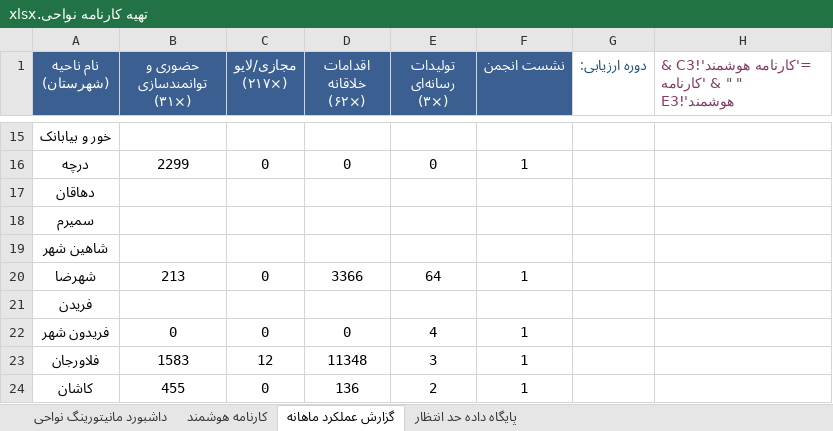
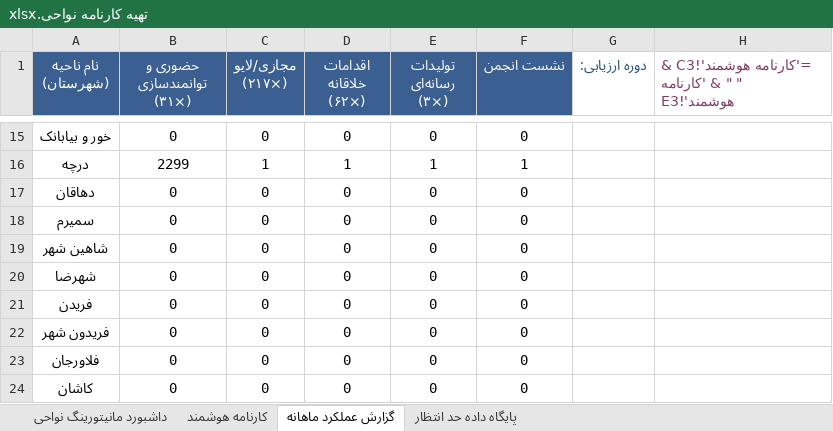
Before and after one commit to andrewnorthgate82-lgtm/Font, an Excel workbook: تهیه کارنامه نواحی.xlsx, sheet گزارش عملکرد ماهانه, drawn as a sheet; only a part is shown, gaps mark what is left out; values as stored, in another font and other column widths than the file's, no borders; formulas without a stored value are shown as written; table styles not drawn; the diff covers the shown part only; the diff names each change by its address in the sheet, - before the commit and + after, or states it on an @@ line.

```diff
--- a/تهیه کارنامه نواحی.xlsx (sheet گزارش عملکرد ماهانه)
+++ b/تهیه کارنامه نواحی.xlsx (sheet گزارش عملکرد ماهانه)
-B15 (حضوری و توانمندسازی (۳۱×)): (empty)
+B15 (حضوری و توانمندسازی (۳۱×)): 0
-C15 (مجازی/لایو (۲۱۷×)): (empty)
+C15 (مجازی/لایو (۲۱۷×)): 0
-D15 (اقدامات خلاقانه (۶۲×)): (empty)
+D15 (اقدامات خلاقانه (۶۲×)): 0
-E15 (تولیدات رسانه‌ای (۳×)): (empty)
+E15 (تولیدات رسانه‌ای (۳×)): 0
-F15 (نشست انجمن): (empty)
+F15 (نشست انجمن): 0
-C16 (مجازی/لایو (۲۱۷×)): 0
+C16 (مجازی/لایو (۲۱۷×)): 1
-D16 (اقدامات خلاقانه (۶۲×)): 0
+D16 (اقدامات خلاقانه (۶۲×)): 1
-E16 (تولیدات رسانه‌ای (۳×)): 0
+E16 (تولیدات رسانه‌ای (۳×)): 1
-B17:B19 (حضوری و توانمندسازی (۳۱×)): (empty)
+B17:B19 (حضوری و توانمندسازی (۳۱×)): 0
-C17:C19 (مجازی/لایو (۲۱۷×)): (empty)
+C17:C19 (مجازی/لایو (۲۱۷×)): 0
-D17:D19 (اقدامات خلاقانه (۶۲×)): (empty)
+D17:D19 (اقدامات خلاقانه (۶۲×)): 0
-E17:E19 (تولیدات رسانه‌ای (۳×)): (empty)
+E17:E19 (تولیدات رسانه‌ای (۳×)): 0
-F17:F19 (نشست انجمن): (empty)
+F17:F19 (نشست انجمن): 0
-B20 (حضوری و توانمندسازی (۳۱×)): 213
+B20 (حضوری و توانمندسازی (۳۱×)): 0
-D20 (اقدامات خلاقانه (۶۲×)): 3366
+D20 (اقدامات خلاقانه (۶۲×)): 0
-E20 (تولیدات رسانه‌ای (۳×)): 64
+E20 (تولیدات رسانه‌ای (۳×)): 0
-F20 (نشست انجمن): 1
+F20 (نشست انجمن): 0
-B21 (حضوری و توانمندسازی (۳۱×)): (empty)
+B21 (حضوری و توانمندسازی (۳۱×)): 0
-C21 (مجازی/لایو (۲۱۷×)): (empty)
+C21 (مجازی/لایو (۲۱۷×)): 0
-D21 (اقدامات خلاقانه (۶۲×)): (empty)
+D21 (اقدامات خلاقانه (۶۲×)): 0
-E21 (تولیدات رسانه‌ای (۳×)): (empty)
+E21 (تولیدات رسانه‌ای (۳×)): 0
-F21 (نشست انجمن): (empty)
+F21 (نشست انجمن): 0
-E22 (تولیدات رسانه‌ای (۳×)): 4
+E22 (تولیدات رسانه‌ای (۳×)): 0
-F22:F24 (نشست انجمن): 1
+F22:F24 (نشست انجمن): 0
-B23 (حضوری و توانمندسازی (۳۱×)): 1583
+B23 (حضوری و توانمندسازی (۳۱×)): 0
-C23 (مجازی/لایو (۲۱۷×)): 12
+C23 (مجازی/لایو (۲۱۷×)): 0
-D23 (اقدامات خلاقانه (۶۲×)): 11348
+D23 (اقدامات خلاقانه (۶۲×)): 0
-E23 (تولیدات رسانه‌ای (۳×)): 3
+E23 (تولیدات رسانه‌ای (۳×)): 0
-B24 (حضوری و توانمندسازی (۳۱×)): 455
+B24 (حضوری و توانمندسازی (۳۱×)): 0
-D24 (اقدامات خلاقانه (۶۲×)): 136
+D24 (اقدامات خلاقانه (۶۲×)): 0
-E24 (تولیدات رسانه‌ای (۳×)): 2
+E24 (تولیدات رسانه‌ای (۳×)): 0
```
Also changed, not shown: 92 edited cells elsewhere in this sheet, sheet داشبورد مانیتورینگ نواحی, sheet کارنامه هوشمند, تهیه کارنامه ۳ ماهه نواحی.xlsx, 13 other files.
